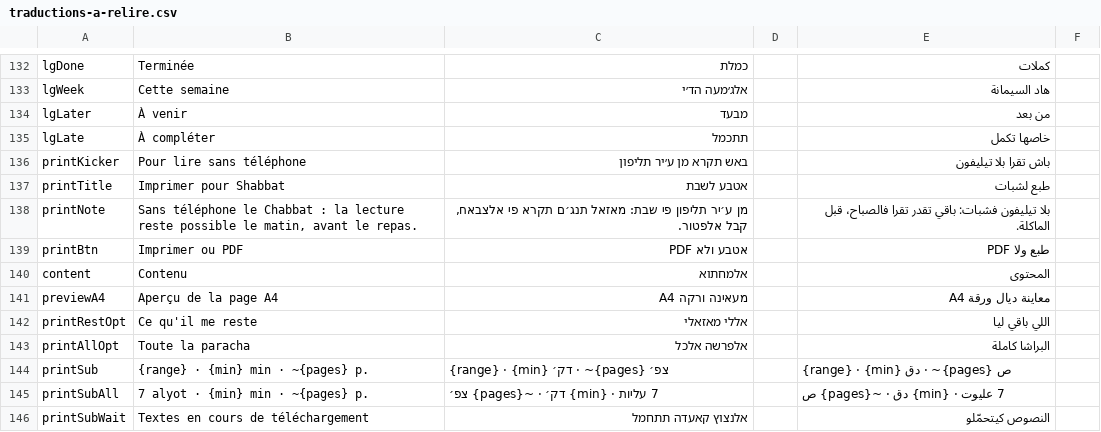
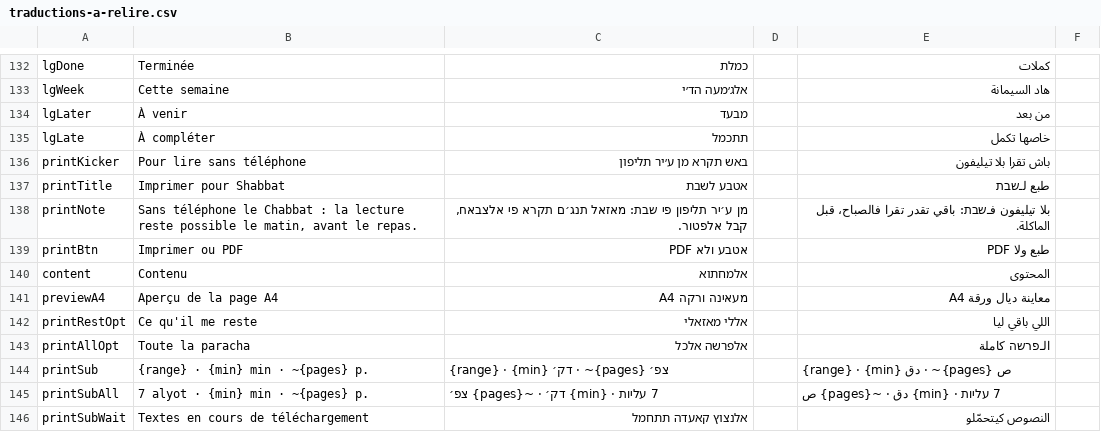
Before and after one commit to myhitbo/-, a CSV file: docs/traductions-a-relire.csv, drawn as a sheet; only a part is shown, gaps mark what is left out; the diff covers the shown part only.

```diff
--- a/docs/traductions-a-relire.csv
+++ b/docs/traductions-a-relire.csv
@@ -136,4 +136,4 @@
 "printKicker";"Pour lire sans téléphone";"באש תקרא מן ע׳יר תליפון";"";"باش تقرا بلا تيليفون";""
-"printTitle";"Imprimer pour Shabbat";"אטבע לשבת";"";"طبع لشبات";""
-"printNote";"Sans téléphone le Chabbat : la lecture reste possible le matin, avant le repas.";"מן ע׳יר תליפון פי שבת: מאזאל תנג׳ם תקרא פי אלצבאח, קבל אלפטור.";"";"بلا تيليفون فشبات: باقي تقدر تقرا فالصباح، قبل الماكلة.";""
+"printTitle";"Imprimer pour Shabbat";"אטבע לשבת";"";"طبع لـשבת";""
+"printNote";"Sans téléphone le Chabbat : la lecture reste possible le matin, avant le repas.";"מן ע׳יר תליפון פי שבת: מאזאל תנג׳ם תקרא פי אלצבאח, קבל אלפטור.";"";"بلا تيليفون فـשבת: باقي تقدر تقرا فالصباح، قبل الماكلة.";""
 "printBtn";"Imprimer ou PDF";"אטבע ולא PDF";"";"طبع ولا PDF";""
@@ -142,5 +142,5 @@
 "printRestOpt";"Ce qu'il me reste";"אללי מאזאלי";"";"اللي باقي ليا";""
-"printAllOpt";"Toute la paracha";"אלפרשה אלכל";"";"البراشا كاملة";""
+"printAllOpt";"Toute la paracha";"אלפרשה אלכל";"";"الـפרשה كاملة";""
 "printSub";"{range} · {min} min · ~{pages} p.";"{range} · {min} דק׳ · ~{pages} צפ׳";"";"{range} · {min} دق · ~{pages} ص";""
-"printSubAll";"7 alyot · {min} min · ~{pages} p.";"7 עליות · {min} דק׳ · ~{pages} צפ׳";"";"7 عليوت · {min} دق · ~{pages} ص";""
+"printSubAll";"7 alyot · {min} min · ~{pages} p.";"7 עליות · {min} דק׳ · ~{pages} צפ׳";"";"7 עליות · {min} دق · ~{pages} ص";""
 "printSubWait";"Textes en cours de téléchargement";"אלנצוץ קאעדה תתחמל";"";"النصوص كيتحمّلو";""
```
Also changed, not shown: 57 edited cells elsewhere in this file, 5 other files.
